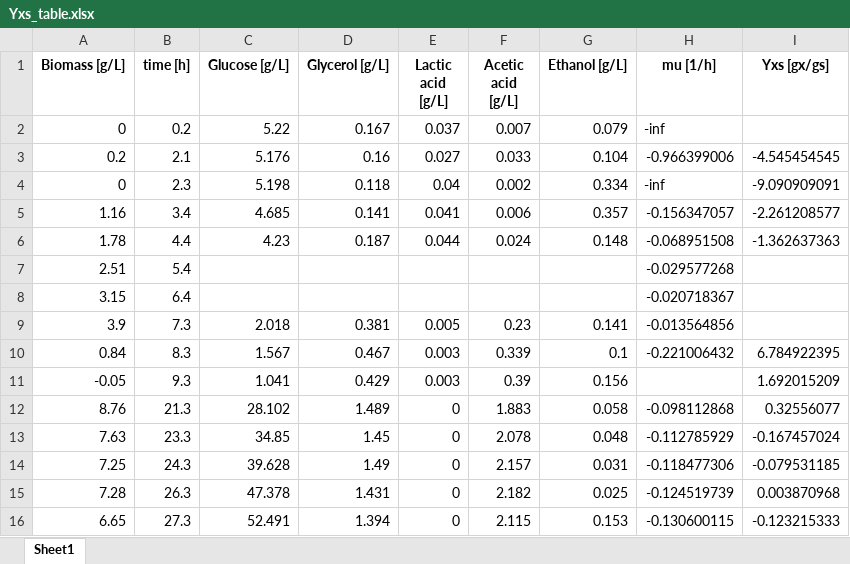
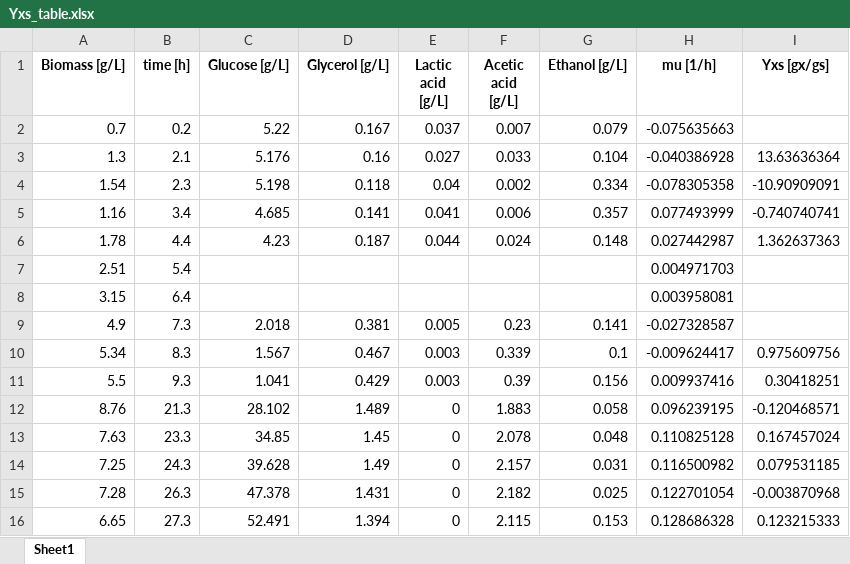
Before and after one commit to boripf/hybrid-model-corynebacterium, an Excel workbook: Yxs_table.xlsx, sheet Sheet1, drawn as a sheet; only a part is shown; values as stored, in another font and other column widths than the file's, no borders; the diff covers the shown part only; the diff names each change by its address in the sheet, - before the commit and + after, or states it on an @@ line.

```diff
--- a/Yxs_table.xlsx (sheet Sheet1)
+++ b/Yxs_table.xlsx (sheet Sheet1)
-A2 (Biomass [g/L]): 0
+A2 (Biomass [g/L]): 0.7
-H2 (mu [1/h]): -inf
+H2 (mu [1/h]): -0.075635663
-A3 (Biomass [g/L]): 0.2
+A3 (Biomass [g/L]): 1.3
-H3 (mu [1/h]): -0.966399006
+H3 (mu [1/h]): -0.040386928
-I3 (Yxs [gx/gs]): -4.545454545
+I3 (Yxs [gx/gs]): 13.63636364
-A4 (Biomass [g/L]): 0
+A4 (Biomass [g/L]): 1.54
-H4 (mu [1/h]): -inf
+H4 (mu [1/h]): -0.078305358
-I4 (Yxs [gx/gs]): -9.090909091
+I4 (Yxs [gx/gs]): -10.90909091
-H5 (mu [1/h]): -0.156347057
+H5 (mu [1/h]): 0.077493999
-I5 (Yxs [gx/gs]): -2.261208577
+I5 (Yxs [gx/gs]): -0.740740741
-H6 (mu [1/h]): -0.068951508
+H6 (mu [1/h]): 0.027442987
-I6 (Yxs [gx/gs]): -1.362637363
+I6 (Yxs [gx/gs]): 1.362637363
-H7 (mu [1/h]): -0.029577268
+H7 (mu [1/h]): 0.004971703
-H8 (mu [1/h]): -0.020718367
+H8 (mu [1/h]): 0.003958081
-A9 (Biomass [g/L]): 3.9
+A9 (Biomass [g/L]): 4.9
-H9 (mu [1/h]): -0.013564856
+H9 (mu [1/h]): -0.027328587
-A10 (Biomass [g/L]): 0.84
+A10 (Biomass [g/L]): 5.34
-H10 (mu [1/h]): -0.221006432
+H10 (mu [1/h]): -0.009624417
-I10 (Yxs [gx/gs]): 6.784922395
+I10 (Yxs [gx/gs]): 0.975609756
-A11 (Biomass [g/L]): -0.05
+A11 (Biomass [g/L]): 5.5
-H11 (mu [1/h]): (empty)
+H11 (mu [1/h]): 0.009937416
-I11 (Yxs [gx/gs]): 1.692015209
+I11 (Yxs [gx/gs]): 0.30418251
-H12 (mu [1/h]): -0.098112868
+H12 (mu [1/h]): 0.096239195
-I12 (Yxs [gx/gs]): 0.32556077
+I12 (Yxs [gx/gs]): -0.120468571
-H13 (mu [1/h]): -0.112785929
+H13 (mu [1/h]): 0.110825128
-I13 (Yxs [gx/gs]): -0.167457024
+I13 (Yxs [gx/gs]): 0.167457024
-H14 (mu [1/h]): -0.118477306
+H14 (mu [1/h]): 0.116500982
-I14 (Yxs [gx/gs]): -0.079531185
+I14 (Yxs [gx/gs]): 0.079531185
-H15 (mu [1/h]): -0.124519739
+H15 (mu [1/h]): 0.122701054
-I15 (Yxs [gx/gs]): 0.003870968
+I15 (Yxs [gx/gs]): -0.003870968
-H16 (mu [1/h]): -0.130600115
+H16 (mu [1/h]): 0.128686328
-I16 (Yxs [gx/gs]): -0.123215333
+I16 (Yxs [gx/gs]): 0.123215333
```
Also changed, not shown: 9 edited cells elsewhere in this sheet, fermentation raw data/data_combined.xlsx, 5 other files.
